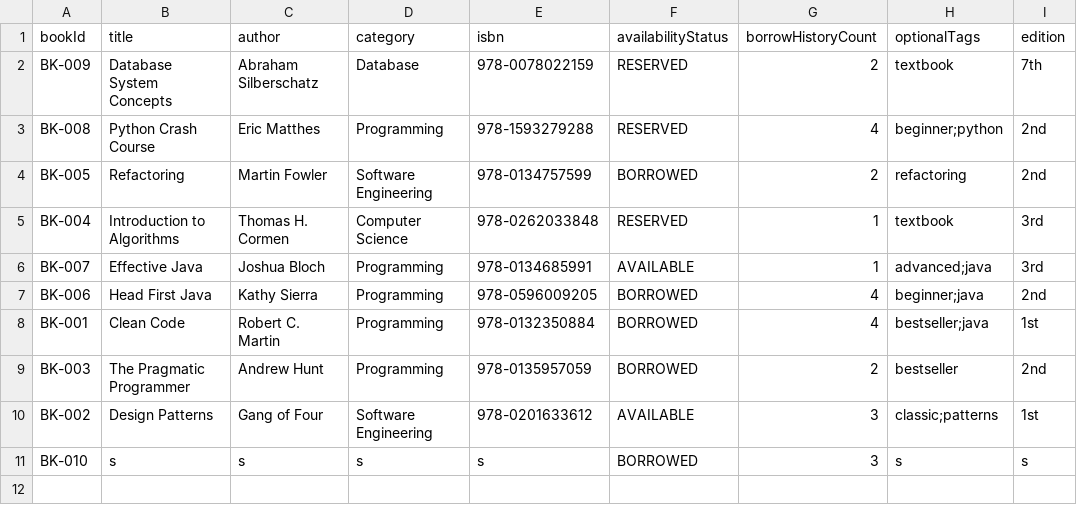
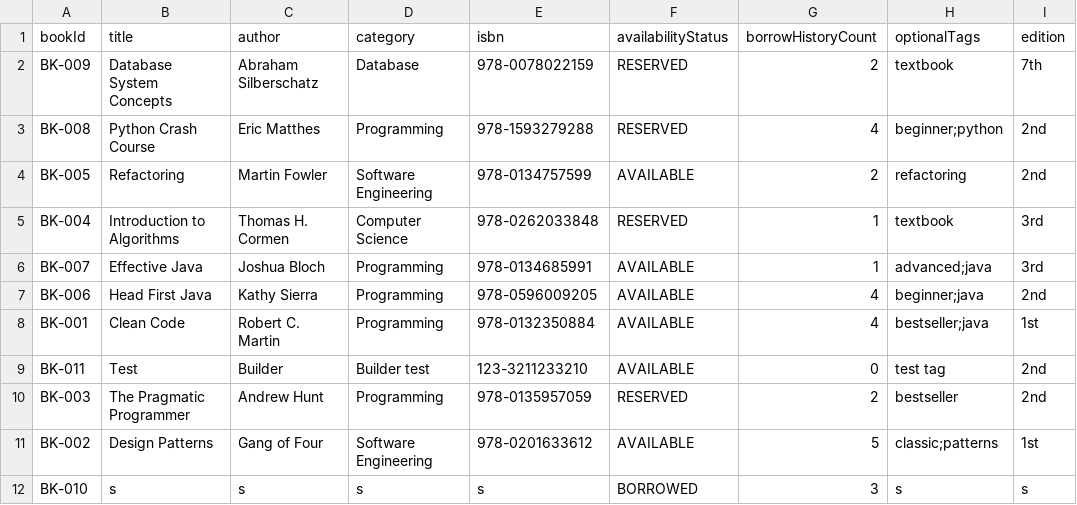
Before and after one commit to Agentz47/SmartLibraryManagement, a CSV file: data/books.csv, drawn as a sheet.

```diff
--- a/data/books.csv
+++ b/data/books.csv
@@ -3,9 +3,10 @@
 "BK-008","Python Crash Course","Eric Matthes","Programming","978-1593279288","RESERVED","4","beginner;python","2nd"
-"BK-005","Refactoring","Martin Fowler","Software Engineering","978-0134757599","BORROWED","2","refactoring","2nd"
+"BK-005","Refactoring","Martin Fowler","Software Engineering","978-0134757599","AVAILABLE","2","refactoring","2nd"
 "BK-004","Introduction to Algorithms","Thomas H. Cormen","Computer Science","978-0262033848","RESERVED","1","textbook","3rd"
 "BK-007","Effective Java","Joshua Bloch","Programming","978-0134685991","AVAILABLE","1","advanced;java","3rd"
-"BK-006","Head First Java","Kathy Sierra","Programming","978-0596009205","BORROWED","4","beginner;java","2nd"
-"BK-001","Clean Code","Robert C. Martin","Programming","978-0132350884","BORROWED","4","bestseller;java","1st"
-"BK-003","The Pragmatic Programmer","Andrew Hunt","Programming","978-0135957059","BORROWED","2","bestseller","2nd"
-"BK-002","Design Patterns","Gang of Four","Software Engineering","978-0201633612","AVAILABLE","3","classic;patterns","1st"
+"BK-006","Head First Java","Kathy Sierra","Programming","978-0596009205","AVAILABLE","4","beginner;java","2nd"
+"BK-001","Clean Code","Robert C. Martin","Programming","978-0132350884","AVAILABLE","4","bestseller;java","1st"
+"BK-011","Test","Builder","Builder test","123-3211233210","AVAILABLE","0","test tag","2nd"
+"BK-003","The Pragmatic Programmer","Andrew Hunt","Programming","978-0135957059","RESERVED","2","bestseller","2nd"
+"BK-002","Design Patterns","Gang of Four","Software Engineering","978-0201633612","AVAILABLE","5","classic;patterns","1st"
 "BK-010","s","s","s","s","BORROWED","3","s","s"
```
Also changed, not shown: data/borrows.csv, data/notifications.csv, 4 other files.
